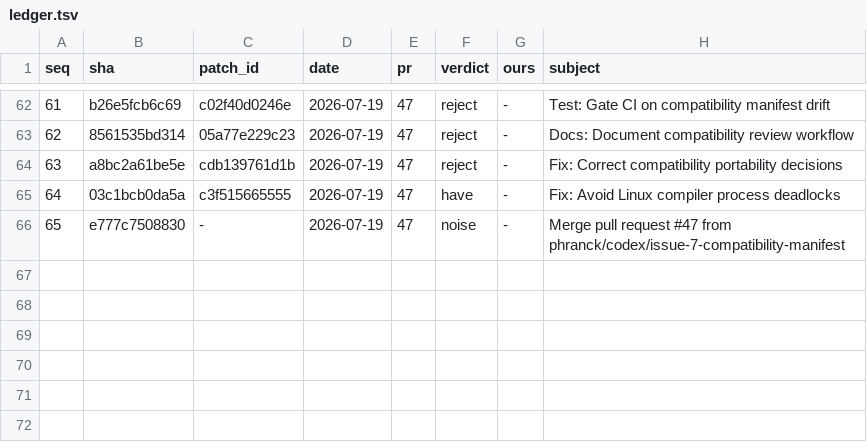
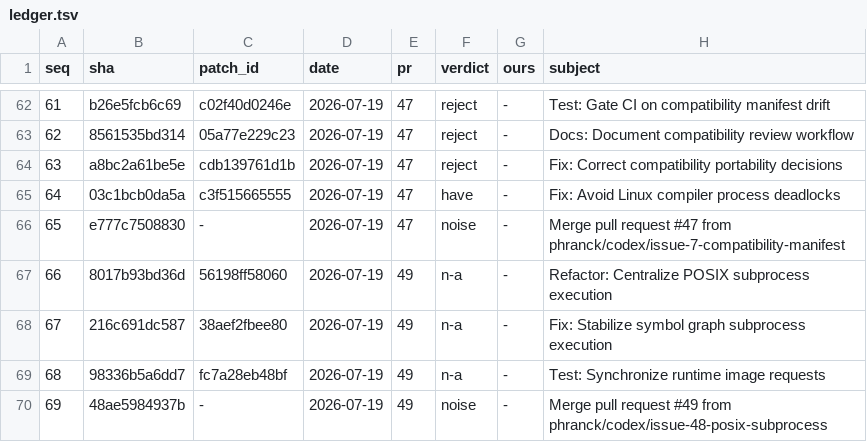
Before and after one commit to wadetregaskis/TUIkit, a TSV file: Documentation/Upstream-review/ledger.tsv, drawn as a sheet; only a part is shown, gaps mark what is left out.

```diff
--- a/Documentation/Upstream-review/ledger.tsv
+++ b/Documentation/Upstream-review/ledger.tsv
@@ -66 +66,5 @@ seq	sha	patch_id	date	pr	verdict	ours	subject
 65	e777c7508830	-	2026-07-19	47	noise	-	Merge pull request #47 from phranck/codex/issue-7-compatibility-manifest
+66	8017b93bd36d	56198ff58060	2026-07-19	49	n-a	-	Refactor: Centralize POSIX subprocess execution
+67	216c691dc587	38aef2fbee80	2026-07-19	49	n-a	-	Fix: Stabilize symbol graph subprocess execution
+68	98336b5a6dd7	fc7a28eb48bf	2026-07-19	49	n-a	-	Test: Synchronize runtime image requests
+69	48ae5984937b	-	2026-07-19	49	noise	-	Merge pull request #49 from phranck/codex/issue-48-posix-subprocess
```
Also changed, not shown: 1 other file.
